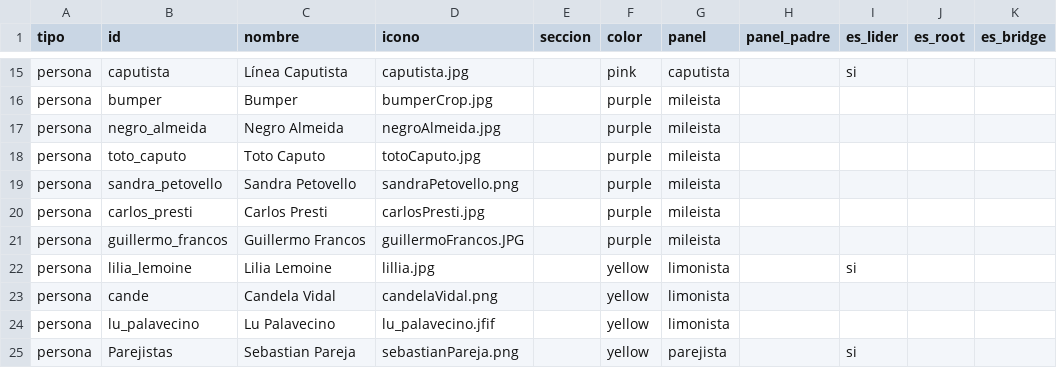
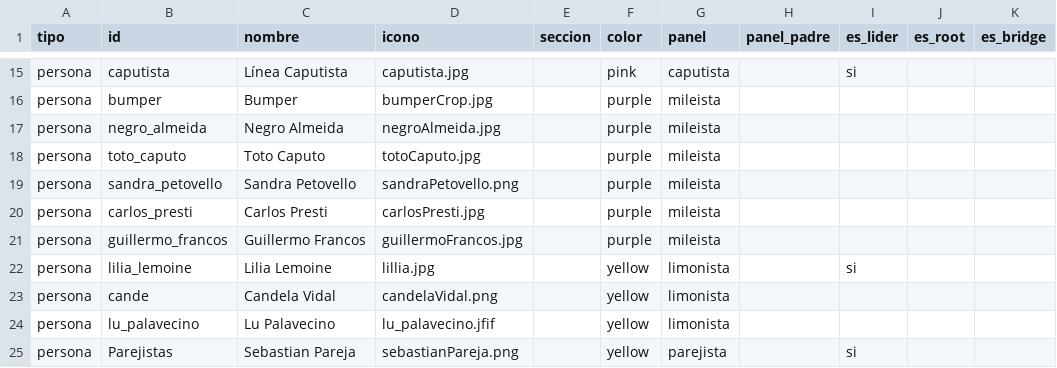
Before and after one commit to cristianPZ/Organigrama-libertario, a CSV file: iconos.csv, drawn as a sheet; only a part is shown, gaps mark what is left out; the diff names each change by its address in the sheet, - before the commit and + after, or states it on an @@ line.

```diff
--- a/iconos.csv
+++ b/iconos.csv
-D21 (icono): guillermoFrancos.JPG
+D21 (icono): guillermoFrancos.jpg
```
Also changed, not shown: 1 other file.
